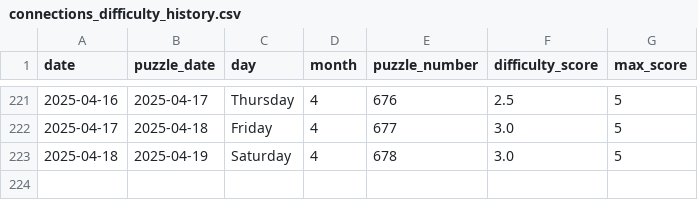
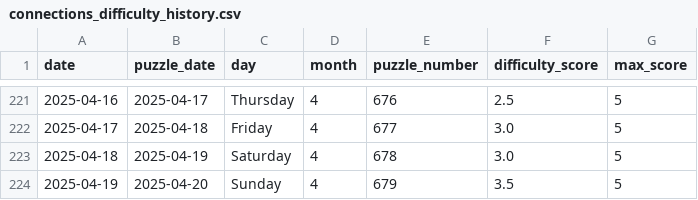
Before and after one commit to EricSev/connections_difficulty_scraper, a CSV file: data/connections_difficulty_history.csv, drawn as a sheet; only a part is shown, gaps mark what is left out.

```diff
--- a/data/connections_difficulty_history.csv
+++ b/data/connections_difficulty_history.csv
@@ -223 +223,2 @@ date,puzzle_date,day,month,puzzle_number,difficulty_score,max_score
 2025-04-18,2025-04-19,Saturday,4,678,3.0,5
+2025-04-19,2025-04-20,Sunday,4,679,3.5,5
```
Also changed, not shown: data/connections_difficulty_daily.csv, 3 other files.
